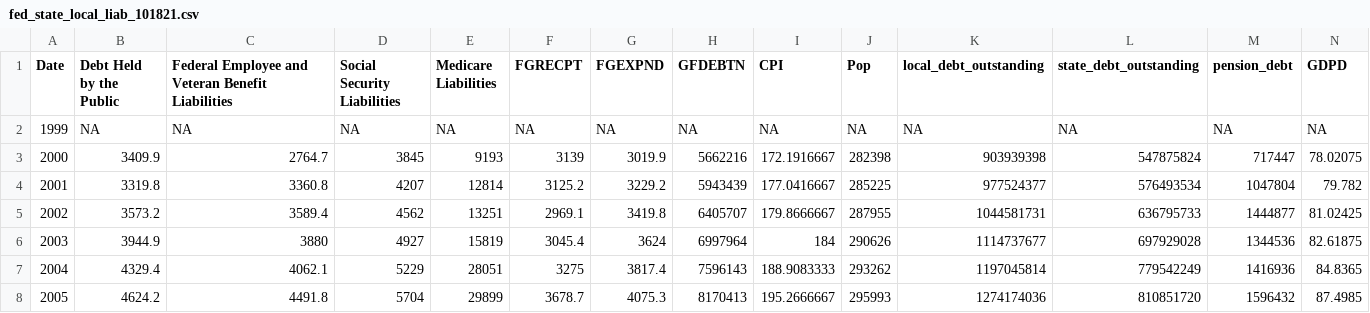
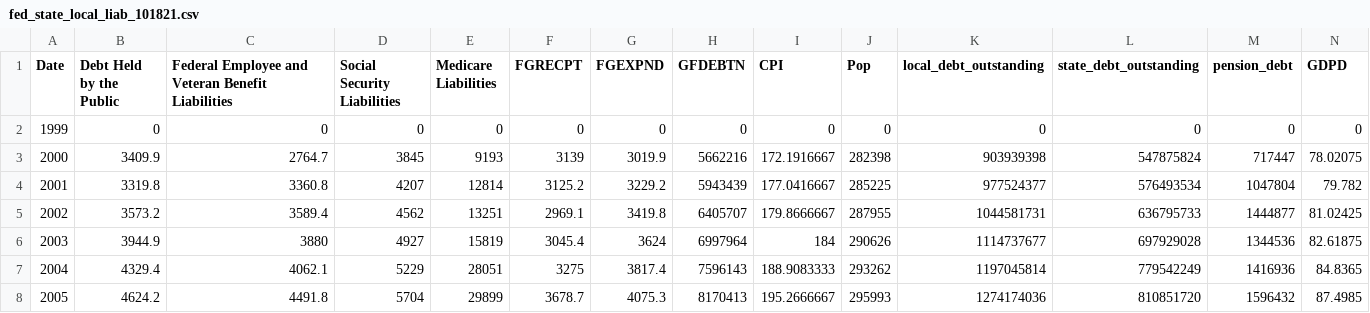
Before and after one commit to jordancampbell23/debtor_nation, a CSV file: fed_state_local_liab_101821.csv, drawn as a sheet; only a part is shown.

Commit message:
Add files via upload

```diff
--- a/fed_state_local_liab_101821.csv
+++ b/fed_state_local_liab_101821.csv
@@ -1,3 +1,3 @@
 Date,Debt Held by the Public,Federal Employee and Veteran Benefit Liabilities,Social Security Liabilities,Medicare Liabilities,FGRECPT,FGEXPND,GFDEBTN,CPI,Pop,local_debt_outstanding,state_debt_outstanding,pension_debt,GDPD
-1999,NA,NA,NA,NA,NA,NA,NA,NA,NA,NA,NA,NA,NA
+1999,0,0,0,0,0,0,0,0,0,0,0,0,0
 2000,3409.9,2764.7,3845,9193,3139,3019.9,5662216,172.1916667,282398,903939398,547875824,717447,78.02075
```
